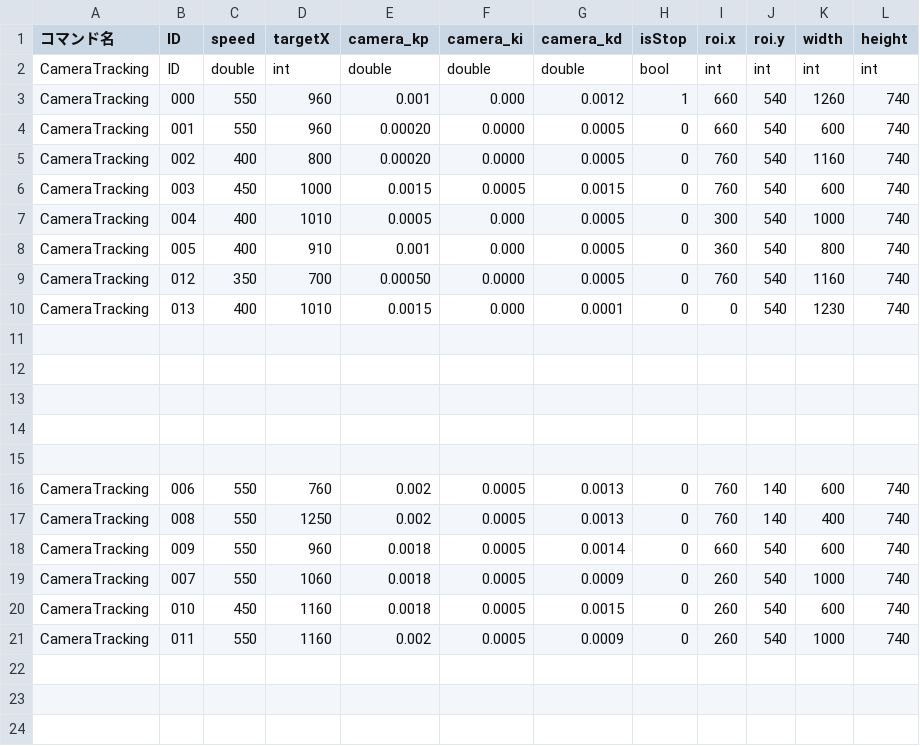
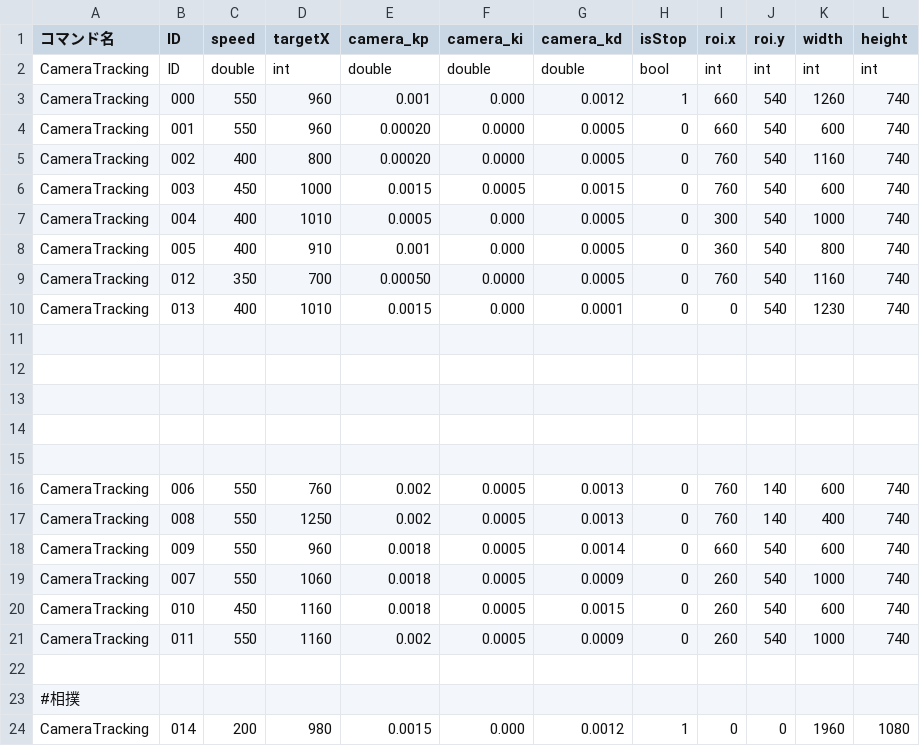
Before and after one commit to KatLab-MiyazakiUniv/etrobocon2026, a CSV file: datafiles/commands/Motions/CameraTracking.csv, drawn as a sheet.

```diff
--- a/datafiles/commands/Motions/CameraTracking.csv
+++ b/datafiles/commands/Motions/CameraTracking.csv
@@ -21 +21,4 @@ CameraTracking,010,450,1160,0.0018,0.0005,0.0015,0,260,540,600,740
 CameraTracking,011,550,1160,0.002,0.0005,0.0009,0,260,540,1000,740
+
+#相撲
+CameraTracking,014,200,980,0.0015,0.000,0.0012,1,0,0,1960,1080
```
Also changed, not shown: datafiles/commands/Area/LineTraceLeft.csv, 2 other files.
